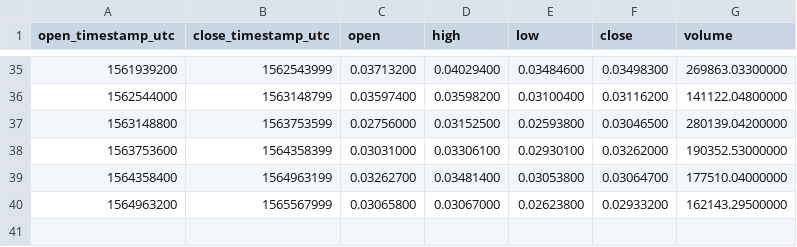
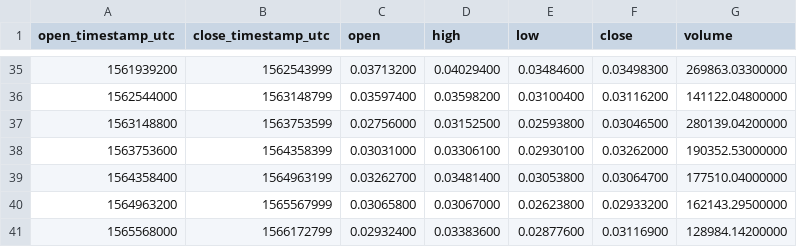
Before and after one commit to cryptobigbro/binance-BCHABCBTC, a CSV file: binance-BCHABCBTC-1w.csv, drawn as a sheet; only a part is shown, gaps mark what is left out.

```diff
--- a/binance-BCHABCBTC-1w.csv
+++ b/binance-BCHABCBTC-1w.csv
@@ -40 +40,2 @@ open_timestamp_utc,close_timestamp_utc,open,high,low,close,volume
 1564963200,1565567999,0.03065800,0.03067000,0.02623800,0.02933200,162143.29500000
+1565568000,1566172799,0.02932400,0.03383600,0.02877600,0.03116900,128984.14200000
```
Also changed, not shown: binance-BCHABCBTC-1d.csv, binance-BCHABCBTC-1h.csv.
